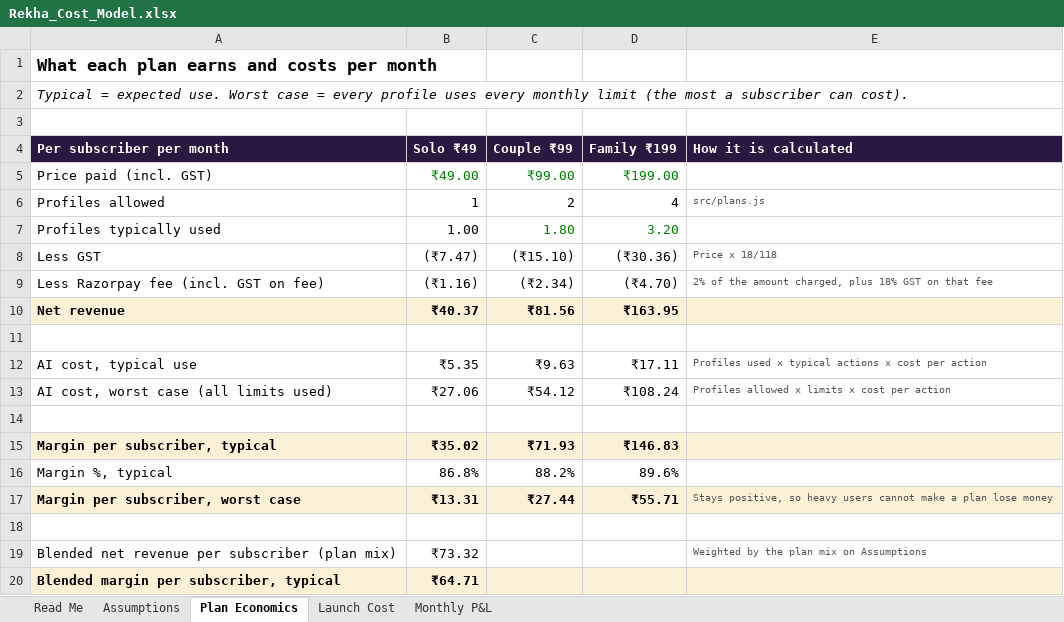
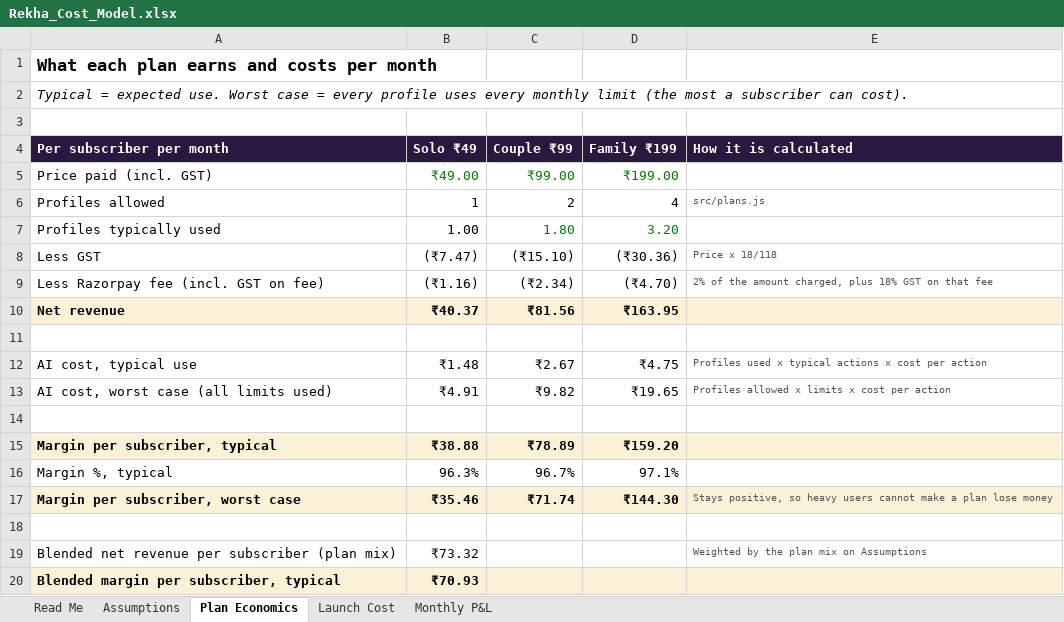
Before and after one commit to deepvyas8091-rgb/rekha, an Excel workbook: docs/Rekha_Cost_Model.xlsx, sheet Plan Economics, drawn as a sheet; values as stored, in another font and other column widths than the file's, no borders; the diff names each change by its address in the sheet, - before the commit and + after, or states it on an @@ line.

```diff
--- a/docs/Rekha_Cost_Model.xlsx (sheet Plan Economics)
+++ b/docs/Rekha_Cost_Model.xlsx (sheet Plan Economics)
-B12 (Solo ₹49): ₹5.35
+B12 (Solo ₹49): ₹1.48
-C12 (Couple ₹99): ₹9.63
+C12 (Couple ₹99): ₹2.67
-D12 (Family ₹199): ₹17.11
+D12 (Family ₹199): ₹4.75
-B13 (Solo ₹49): ₹27.06
+B13 (Solo ₹49): ₹4.91
-C13 (Couple ₹99): ₹54.12
+C13 (Couple ₹99): ₹9.82
-D13 (Family ₹199): ₹108.24
+D13 (Family ₹199): ₹19.65
-B15 (Solo ₹49): ₹35.02
+B15 (Solo ₹49): ₹38.88
-C15 (Couple ₹99): ₹71.93
+C15 (Couple ₹99): ₹78.89
-D15 (Family ₹199): ₹146.83
+D15 (Family ₹199): ₹159.20
-B16 (Solo ₹49): 86.8%
+B16 (Solo ₹49): 96.3%
-C16 (Couple ₹99): 88.2%
+C16 (Couple ₹99): 96.7%
-D16 (Family ₹199): 89.6%
+D16 (Family ₹199): 97.1%
-B17 (Solo ₹49): ₹13.31
+B17 (Solo ₹49): ₹35.46
-C17 (Couple ₹99): ₹27.44
+C17 (Couple ₹99): ₹71.74
-D17 (Family ₹199): ₹55.71
+D17 (Family ₹199): ₹144.30
-B20 (Solo ₹49): ₹64.71
+B20 (Solo ₹49): ₹70.93
```
Also changed, not shown: sheet Monthly P&L, sheet Assumptions, sheet Read Me, charts or pictures, 43 other files.
